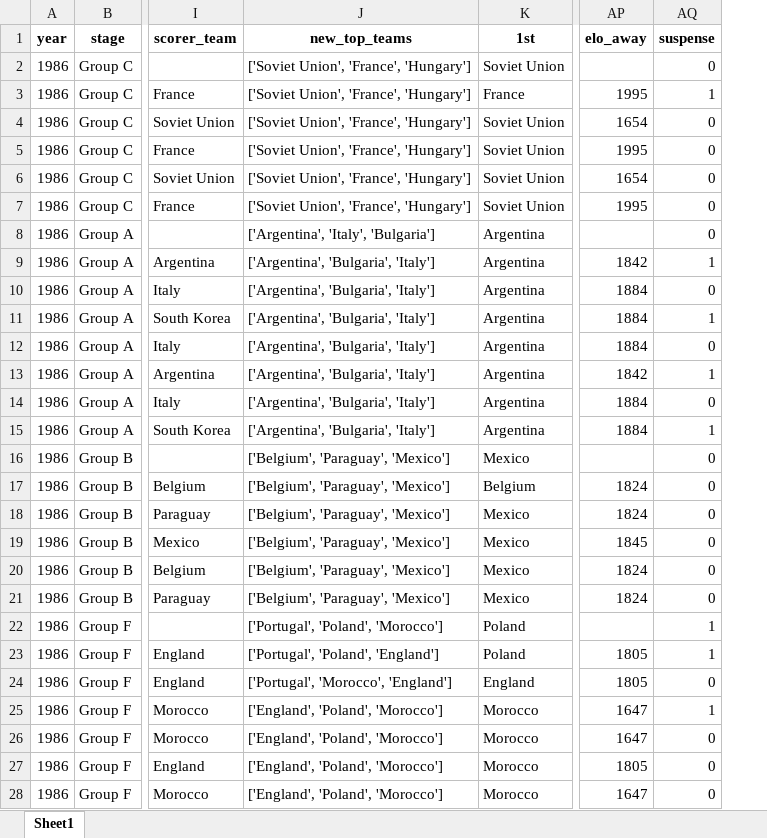
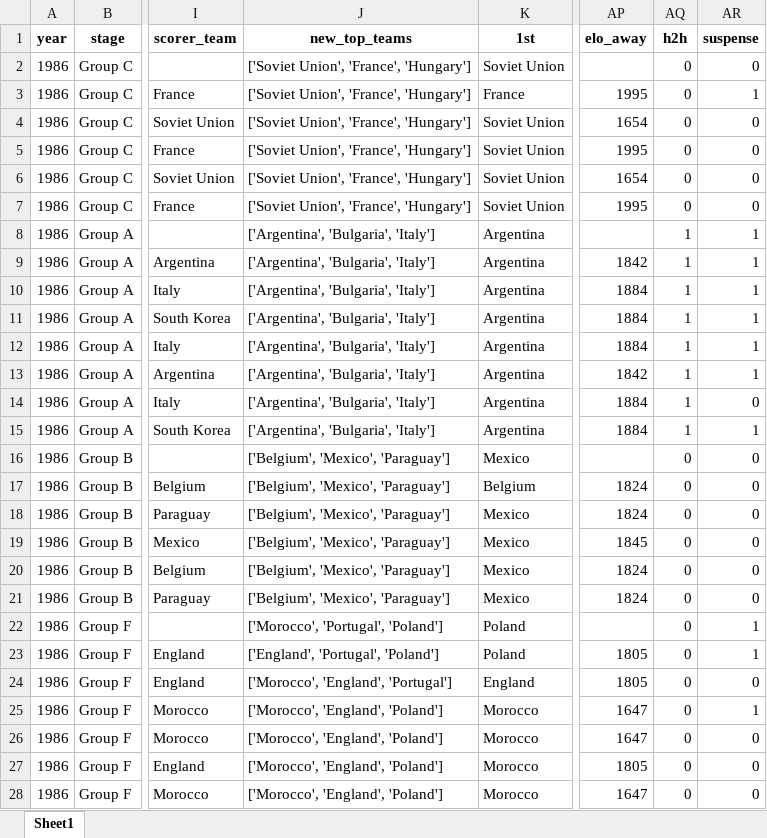
Before and after one commit to AEGDDI/tiebreak_wc, an Excel workbook: data/out/wiki/men/fifa/wc/goals_wc_fifa.xlsx, sheet Sheet1, drawn as a sheet; only a part is shown, gaps mark what is left out; values as stored, in another font and other column widths than the file's, no borders; addresses are those after the commit; the diff covers the shown part only; the diff names each change by its address in the sheet, - before the commit and + after, or states it on an @@ line.

```diff
--- a/data/out/wiki/men/fifa/wc/goals_wc_fifa.xlsx (sheet Sheet1)
+++ b/data/out/wiki/men/fifa/wc/goals_wc_fifa.xlsx (sheet Sheet1)
+column AQ (h2h), rows 2-28: 0 | 0 | 0 | 0 | 0 | 0 | 1 | 1 | 1 | 1 | 1 | 1 | 1 | 1 | 0 | 0 | 0 | 0 | 0 | 0 | 0 | 0 | 0 | 0 | 0 | 0 | 0
-J8 (new_top_teams): ['Argentina', 'Italy', 'Bulgaria']
+J8 (new_top_teams): ['Argentina', 'Bulgaria', 'Italy']
-AR8 (suspense): 0
+AR8 (suspense): 1
-AR10 (suspense): 0
+AR10 (suspense): 1
-AR12 (suspense): 0
+AR12 (suspense): 1
-J16:J21 (new_top_teams): ['Belgium', 'Paraguay', 'Mexico']
+J16:J21 (new_top_teams): ['Belgium', 'Mexico', 'Paraguay']
-J22 (new_top_teams): ['Portugal', 'Poland', 'Morocco']
+J22 (new_top_teams): ['Morocco', 'Portugal', 'Poland']
-J23 (new_top_teams): ['Portugal', 'Poland', 'England']
+J23 (new_top_teams): ['England', 'Portugal', 'Poland']
-J24 (new_top_teams): ['Portugal', 'Morocco', 'England']
+J24 (new_top_teams): ['Morocco', 'England', 'Portugal']
-J25:J28 (new_top_teams): ['England', 'Poland', 'Morocco']
+J25:J28 (new_top_teams): ['Morocco', 'England', 'Poland']
```
Also changed, not shown: 285 edited cells elsewhere in this sheet, data/out/wiki/men/fifa/wc/before_last_wc_fifa.xlsx, data/out/wiki/men/fifa/wc/mbm_wc_fifa.xlsx, 7 other files.
